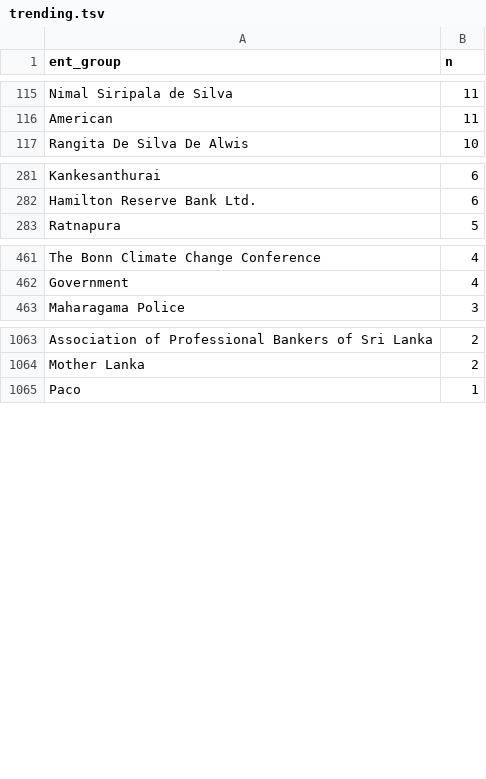
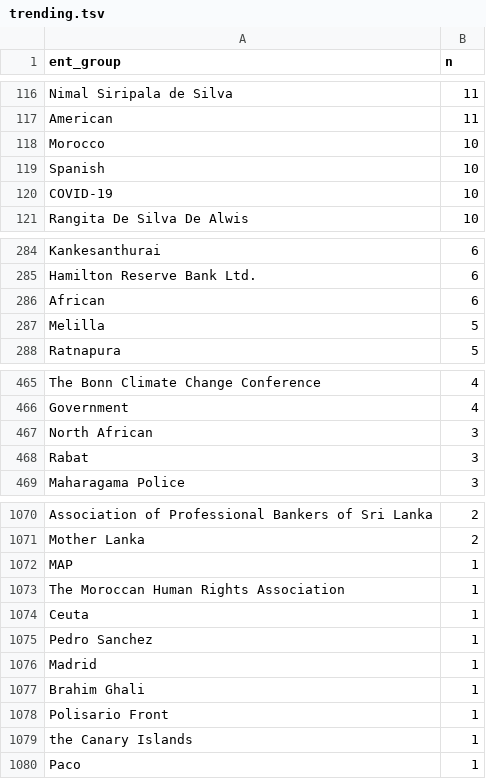
Before and after one commit to nuuuwan/news_lk2, a TSV file: trending.tsv, drawn as a sheet; only a part is shown, gaps mark what is left out; the diff covers the shown part only.

Commit message:
Updated data Sat Jun 25 17:07:43 UTC 2022

```diff
--- a/trending.tsv
+++ b/trending.tsv
@@ -116,2 +117,5 @@ Nimal Siripala de Silva	11
 American	11
+Morocco	10
+Spanish	10
+COVID-19	10
 Rangita De Silva De Alwis	10
@@ -282,2 +285,4 @@ Kankesanthurai	6
 Hamilton Reserve Bank Ltd.	6
+African	6
+Melilla	5
 Ratnapura	5
@@ -462,2 +466,4 @@ The Bonn Climate Change Conference	4
 Government	4
+North African	3
+Rabat	3
 Maharagama Police	3
@@ -1064,2 +1071,10 @@ Association of Professional Bankers of Sri Lanka	2
 Mother Lanka	2
+MAP	1
+The Moroccan Human Rights Association	1
+Ceuta	1
+Pedro Sanchez	1
+Madrid	1
+Brahim Ghali	1
+Polisario Front	1
+the Canary Islands	1
 Paco	1
```
Also changed, not shown: 4 added rows, 4 removed rows and 1 edited cell elsewhere in this file, 6 other files.
